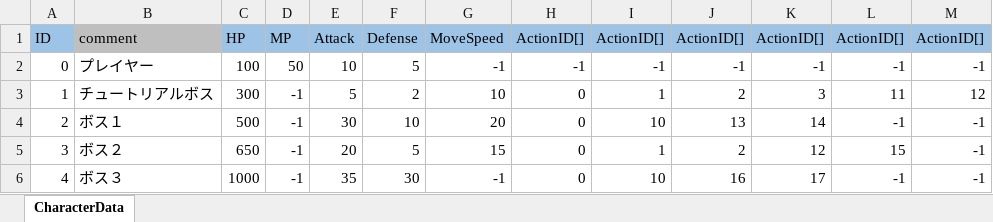
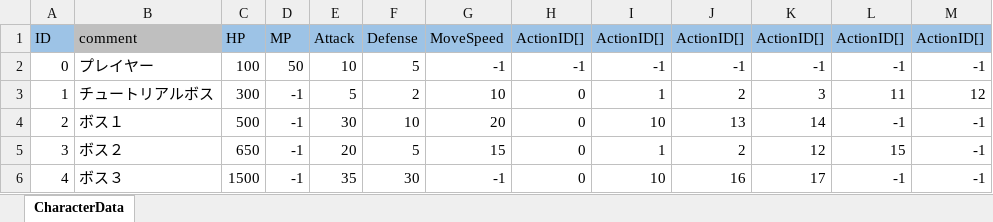
Before and after one commit to o-takehiro/Ceil_Project_N, an Excel workbook: Assets/Resources/MasterData/CharacterData.xlsx, sheet CharacterData, drawn as a sheet; values as stored, in another font and other column widths than the file's, no borders; the diff names each change by its address in the sheet, - before the commit and + after, or states it on an @@ line.

```diff
--- a/Assets/Resources/MasterData/CharacterData.xlsx (sheet CharacterData)
+++ b/Assets/Resources/MasterData/CharacterData.xlsx (sheet CharacterData)
-C6: 1000
+C6: 1500
```
Also changed, not shown: Assets/Resources/MasterData/MagicData.xlsx, 4 other files.
